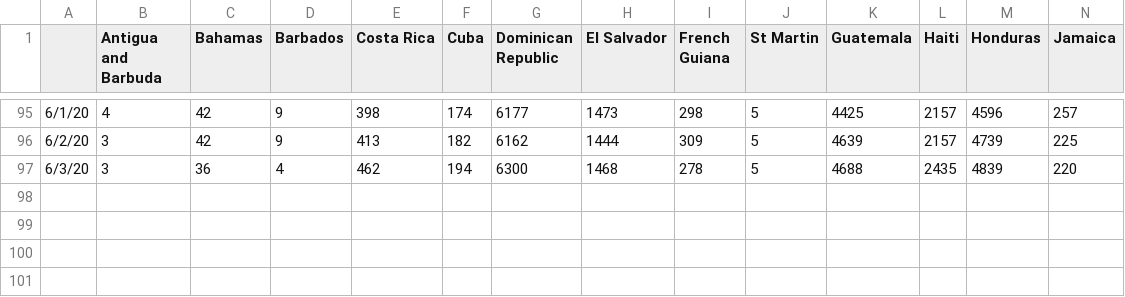
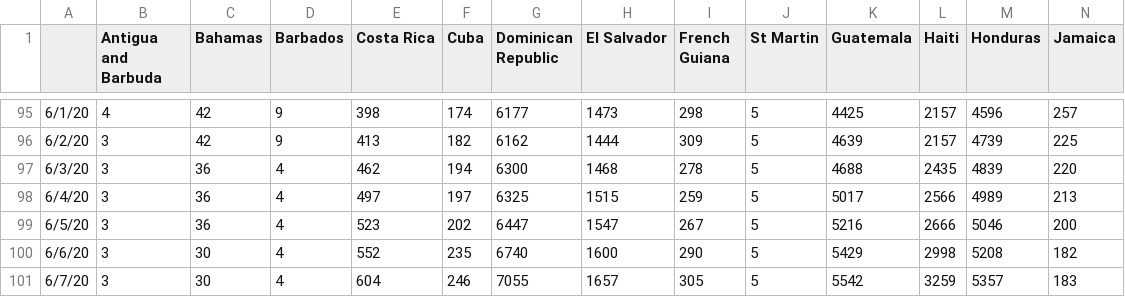
Before and after one commit to andresdha/COVID_Analysis, a CSV file: Active_CAMCAR_All.csv, drawn as a sheet; only a part is shown, gaps mark what is left out; rows hold the shown columns only; the diff names each change by its address in the sheet, - before the commit and + after, or states it on an @@ line.

```diff
--- a/Active_CAMCAR_All.csv
+++ b/Active_CAMCAR_All.csv
+row 98: 6/4/20 | 3 | 36 | 4 | 497 | 197 | 6325 | 1515 | 259 | 5 | 5017 | 2566 | 4989 | 213
+row 99: 6/5/20 | 3 | 36 | 4 | 523 | 202 | 6447 | 1547 | 267 | 5 | 5216 | 2666 | 5046 | 200
+row 100: 6/6/20 | 3 | 30 | 4 | 552 | 235 | 6740 | 1600 | 290 | 5 | 5429 | 2998 | 5208 | 182
+row 101: 6/7/20 | 3 | 30 | 4 | 604 | 246 | 7055 | 1657 | 305 | 5 | 5542 | 3259 | 5357 | 183
```
Also changed, not shown: Cases_Time_Series_CAMCAR_All.csv, GrowthFactorCAMCAR.csv, 18 other files.
